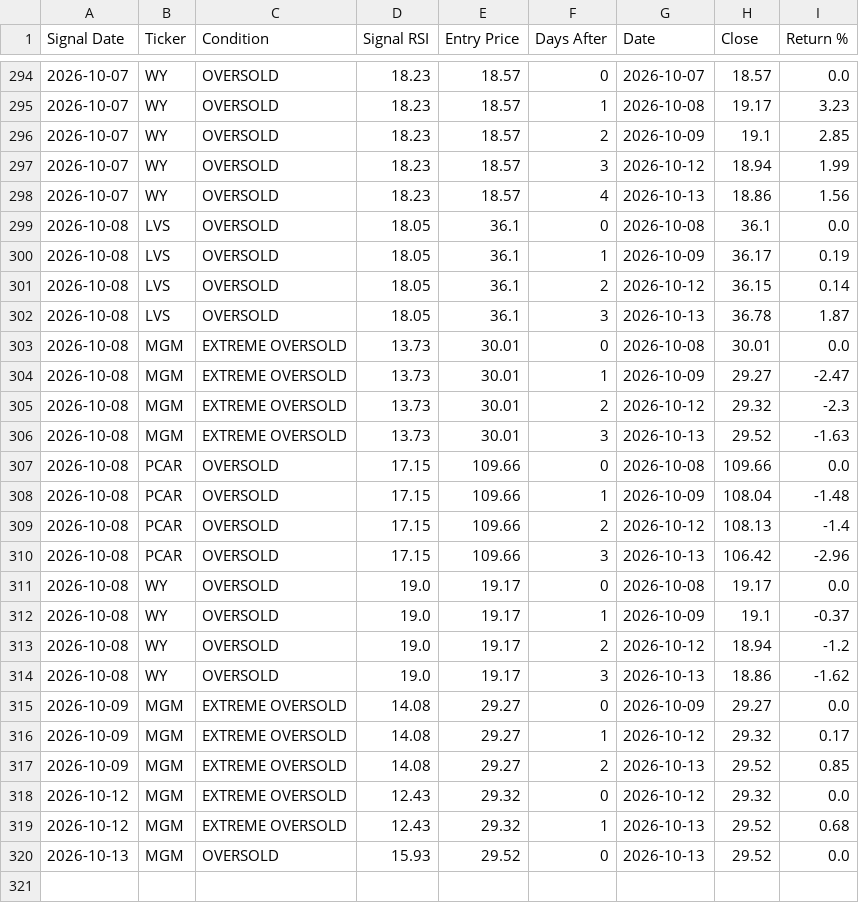
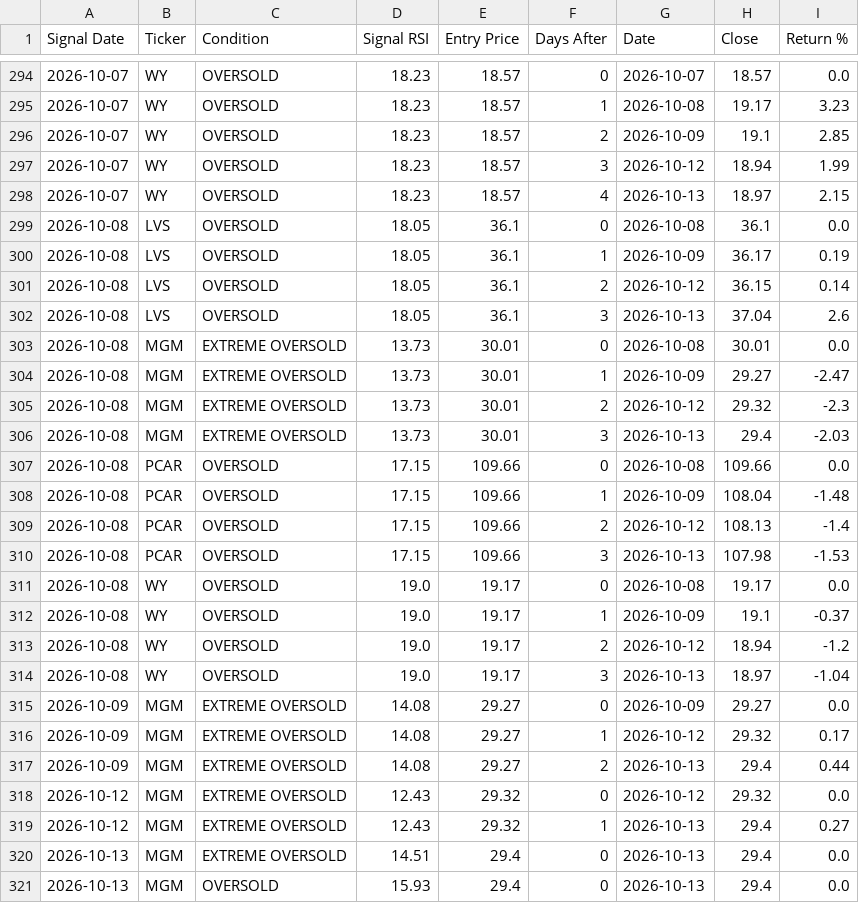
Before and after one commit to smartmoneybitesofficial-hub/rsi-scanner, a CSV file: signal_followup.csv, drawn as a sheet; only a part is shown, gaps mark what is left out; the diff covers the shown part only.

```diff
--- a/signal_followup.csv
+++ b/signal_followup.csv
@@ -297,3 +297,3 @@ Signal Date,Ticker,Condition,Signal RSI,Entry Price,Days After,Date,Close,Return
 2026-10-07,WY,OVERSOLD,18.23,18.57,3,2026-10-12,18.94,1.99
-2026-10-07,WY,OVERSOLD,18.23,18.57,4,2026-10-13,18.86,1.56
+2026-10-07,WY,OVERSOLD,18.23,18.57,4,2026-10-13,18.97,2.15
 2026-10-08,LVS,OVERSOLD,18.05,36.1,0,2026-10-08,36.1,0.0
@@ -301,3 +301,3 @@ Signal Date,Ticker,Condition,Signal RSI,Entry Price,Days After,Date,Close,Return
 2026-10-08,LVS,OVERSOLD,18.05,36.1,2,2026-10-12,36.15,0.14
-2026-10-08,LVS,OVERSOLD,18.05,36.1,3,2026-10-13,36.78,1.87
+2026-10-08,LVS,OVERSOLD,18.05,36.1,3,2026-10-13,37.04,2.6
 2026-10-08,MGM,EXTREME OVERSOLD,13.73,30.01,0,2026-10-08,30.01,0.0
@@ -305,3 +305,3 @@ Signal Date,Ticker,Condition,Signal RSI,Entry Price,Days After,Date,Close,Return
 2026-10-08,MGM,EXTREME OVERSOLD,13.73,30.01,2,2026-10-12,29.32,-2.3
-2026-10-08,MGM,EXTREME OVERSOLD,13.73,30.01,3,2026-10-13,29.52,-1.63
+2026-10-08,MGM,EXTREME OVERSOLD,13.73,30.01,3,2026-10-13,29.4,-2.03
 2026-10-08,PCAR,OVERSOLD,17.15,109.66,0,2026-10-08,109.66,0.0
@@ -309,3 +309,3 @@ Signal Date,Ticker,Condition,Signal RSI,Entry Price,Days After,Date,Close,Return
 2026-10-08,PCAR,OVERSOLD,17.15,109.66,2,2026-10-12,108.13,-1.4
-2026-10-08,PCAR,OVERSOLD,17.15,109.66,3,2026-10-13,106.42,-2.96
+2026-10-08,PCAR,OVERSOLD,17.15,109.66,3,2026-10-13,107.98,-1.53
 2026-10-08,WY,OVERSOLD,19.0,19.17,0,2026-10-08,19.17,0.0
@@ -313,8 +313,9 @@ Signal Date,Ticker,Condition,Signal RSI,Entry Price,Days After,Date,Close,Return
 2026-10-08,WY,OVERSOLD,19.0,19.17,2,2026-10-12,18.94,-1.2
-2026-10-08,WY,OVERSOLD,19.0,19.17,3,2026-10-13,18.86,-1.62
+2026-10-08,WY,OVERSOLD,19.0,19.17,3,2026-10-13,18.97,-1.04
 2026-10-09,MGM,EXTREME OVERSOLD,14.08,29.27,0,2026-10-09,29.27,0.0
 2026-10-09,MGM,EXTREME OVERSOLD,14.08,29.27,1,2026-10-12,29.32,0.17
-2026-10-09,MGM,EXTREME OVERSOLD,14.08,29.27,2,2026-10-13,29.52,0.85
+2026-10-09,MGM,EXTREME OVERSOLD,14.08,29.27,2,2026-10-13,29.4,0.44
 2026-10-12,MGM,EXTREME OVERSOLD,12.43,29.32,0,2026-10-12,29.32,0.0
-2026-10-12,MGM,EXTREME OVERSOLD,12.43,29.32,1,2026-10-13,29.52,0.68
-2026-10-13,MGM,OVERSOLD,15.93,29.52,0,2026-10-13,29.52,0.0
+2026-10-12,MGM,EXTREME OVERSOLD,12.43,29.32,1,2026-10-13,29.4,0.27
+2026-10-13,MGM,EXTREME OVERSOLD,14.51,29.4,0,2026-10-13,29.4,0.0
+2026-10-13,MGM,OVERSOLD,15.93,29.4,0,2026-10-13,29.4,0.0
```
Also changed, not shown: 70 edited cells elsewhere in this file, signals.csv.
